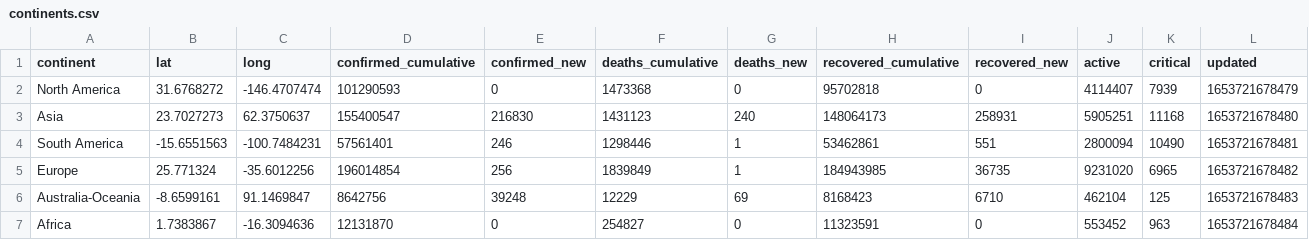
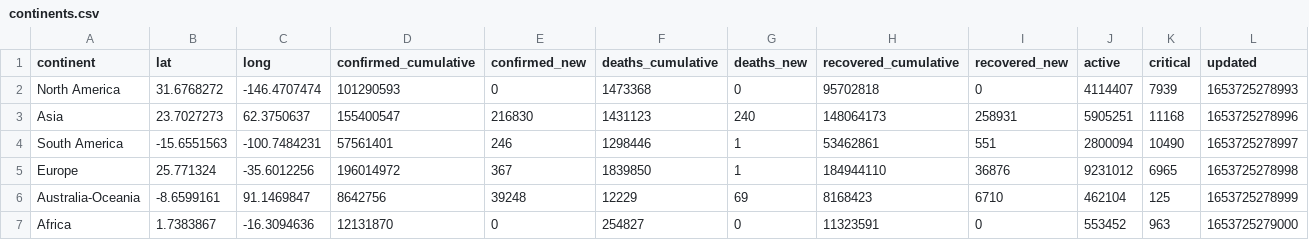
Before and after one commit to majimearun/covid-analysis, a CSV file: data/continents.csv, drawn as a sheet.

```diff
--- a/data/continents.csv
+++ b/data/continents.csv
@@ -1,7 +1,7 @@
 continent,lat,long,confirmed_cumulative,confirmed_new,deaths_cumulative,deaths_new,recovered_cumulative,recovered_new,active,critical,updated
-North America,31.6768272,-146.4707474,101290593,0,1473368,0,95702818,0,4114407,7939,1653721678479
-Asia,23.7027273,62.3750637,155400547,216830,1431123,240,148064173,258931,5905251,11168,1653721678480
-South America,-15.6551563,-100.7484231,57561401,246,1298446,1,53462861,551,2800094,10490,1653721678481
-Europe,25.771324,-35.6012256,196014854,256,1839849,1,184943985,36735,9231020,6965,1653721678482
-Australia-Oceania,-8.6599161,91.1469847,8642756,39248,12229,69,8168423,6710,462104,125,1653721678483
-Africa,1.7383867,-16.3094636,12131870,0,254827,0,11323591,0,553452,963,1653721678484
+North America,31.6768272,-146.4707474,101290593,0,1473368,0,95702818,0,4114407,7939,1653725278993
+Asia,23.7027273,62.3750637,155400547,216830,1431123,240,148064173,258931,5905251,11168,1653725278996
+South America,-15.6551563,-100.7484231,57561401,246,1298446,1,53462861,551,2800094,10490,1653725278997
+Europe,25.771324,-35.6012256,196014972,367,1839850,1,184944110,36876,9231012,6965,1653725278998
+Australia-Oceania,-8.6599161,91.1469847,8642756,39248,12229,69,8168423,6710,462104,125,1653725278999
+Africa,1.7383867,-16.3094636,12131870,0,254827,0,11323591,0,553452,963,1653725279000
```
Also changed, not shown: data/countries.csv, data/country_confirmed.csv, 2 other files.
